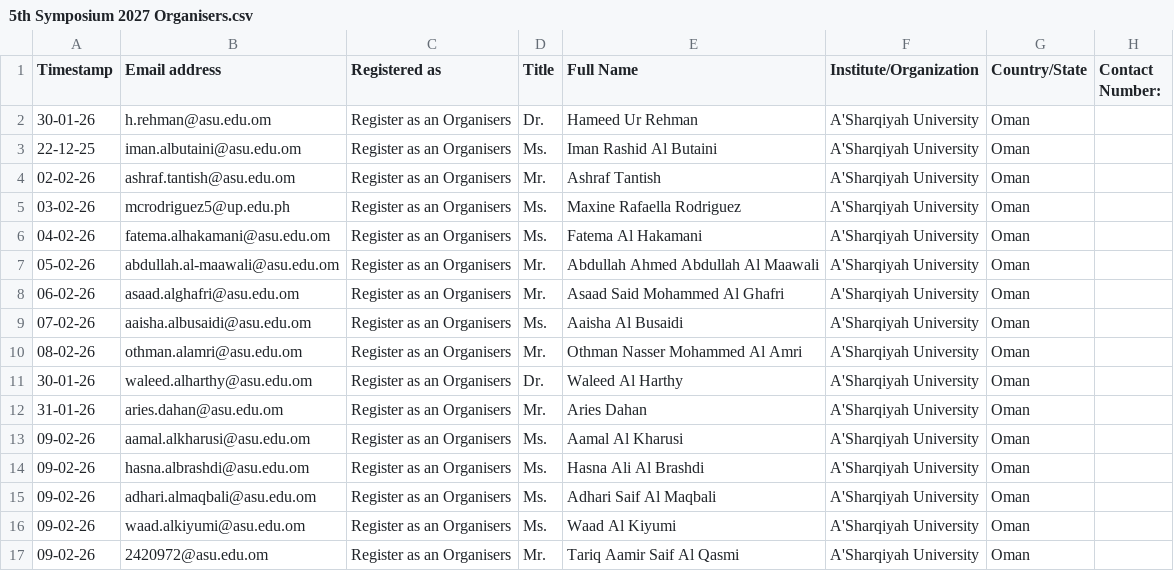
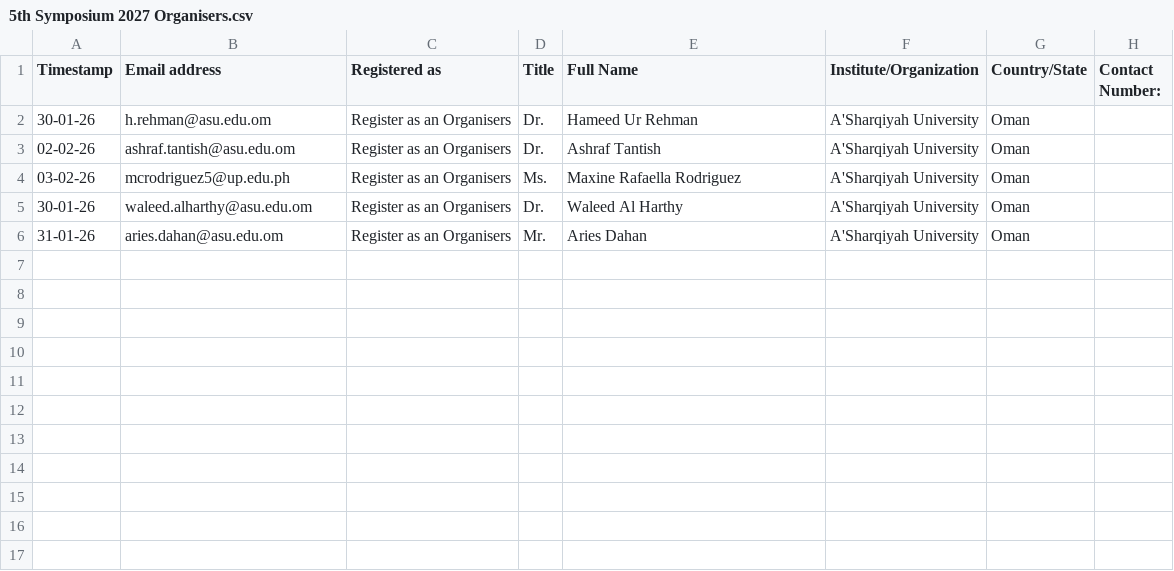
Before and after one commit to hameedktk09/cms, a CSV file: 5th Symposium 2027 Organisers.csv, drawn as a sheet.

Commit message:
Clean up 5th Symposium 2027 Organisers CSV
Removed duplicate entries and cleaned up the CSV format.

```diff
--- a/5th Symposium 2027 Organisers.csv
+++ b/5th Symposium 2027 Organisers.csv
@@ -2,16 +2,5 @@
 30-01-26,h.rehman@asu.edu.om,Register as an Organisers,Dr.,Hameed Ur Rehman,A'Sharqiyah University,Oman,
-22-12-25,iman.albutaini@asu.edu.om,Register as an Organisers,Ms.,Iman Rashid Al Butaini,A'Sharqiyah University,Oman,
-02-02-26,ashraf.tantish@asu.edu.om,Register as an Organisers,Mr.,Ashraf Tantish,A'Sharqiyah University,Oman,
+02-02-26,ashraf.tantish@asu.edu.om,Register as an Organisers,Dr.,Ashraf Tantish,A'Sharqiyah University,Oman,
 03-02-26,mcrodriguez5@up.edu.ph,Register as an Organisers,Ms.,Maxine Rafaella Rodriguez,A'Sharqiyah University,Oman,
-04-02-26,fatema.alhakamani@asu.edu.om ,Register as an Organisers,Ms.,Fatema Al Hakamani,A'Sharqiyah University,Oman,
-05-02-26,abdullah.al-maawali@asu.edu.om ,Register as an Organisers,Mr.,Abdullah Ahmed Abdullah Al Maawali,A'Sharqiyah University,Oman,
-06-02-26,asaad.alghafri@asu.edu.om ,Register as an Organisers,Mr.,Asaad Said  Mohammed Al Ghafri,A'Sharqiyah University,Oman,
-07-02-26,aaisha.albusaidi@asu.edu.om,Register as an Organisers,Ms.,Aaisha Al Busaidi,A'Sharqiyah University,Oman,
-08-02-26,othman.alamri@asu.edu.om,Register as an Organisers,Mr.,Othman Nasser Mohammed Al Amri,A'Sharqiyah University,Oman,
 30-01-26,waleed.alharthy@asu.edu.om ,Register as an Organisers,Dr.,Waleed Al Harthy,A'Sharqiyah University,Oman,
 31-01-26,aries.dahan@asu.edu.om,Register as an Organisers,Mr.,Aries Dahan,A'Sharqiyah University,Oman,
-09-02-26,aamal.alkharusi@asu.edu.om,Register as an Organisers,Ms.,Aamal Al Kharusi,A'Sharqiyah University,Oman,
-09-02-26,hasna.albrashdi@asu.edu.om,Register as an Organisers,Ms.,Hasna Ali Al Brashdi,A'Sharqiyah University,Oman,
-09-02-26,adhari.almaqbali@asu.edu.om,Register as an Organisers,Ms.,Adhari Saif Al Maqbali,A'Sharqiyah University,Oman,
-09-02-26,waad.alkiyumi@asu.edu.om,Register as an Organisers,Ms.,Waad Al Kiyumi,A'Sharqiyah University,Oman,
-09-02-26,2420972@asu.edu.om,Register as an Organisers,Mr.,Tariq Aamir Saif Al Qasmi,A'Sharqiyah University,Oman,
```
